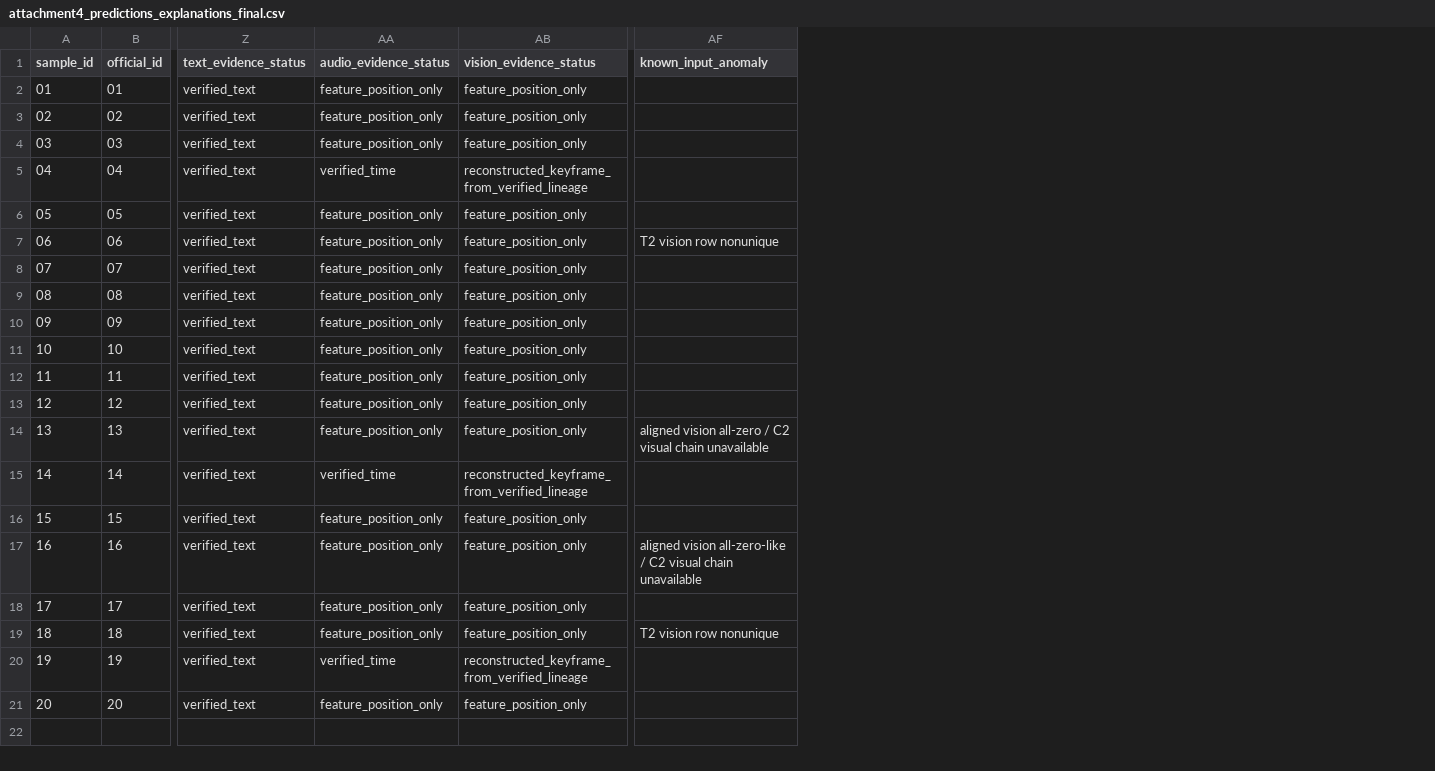
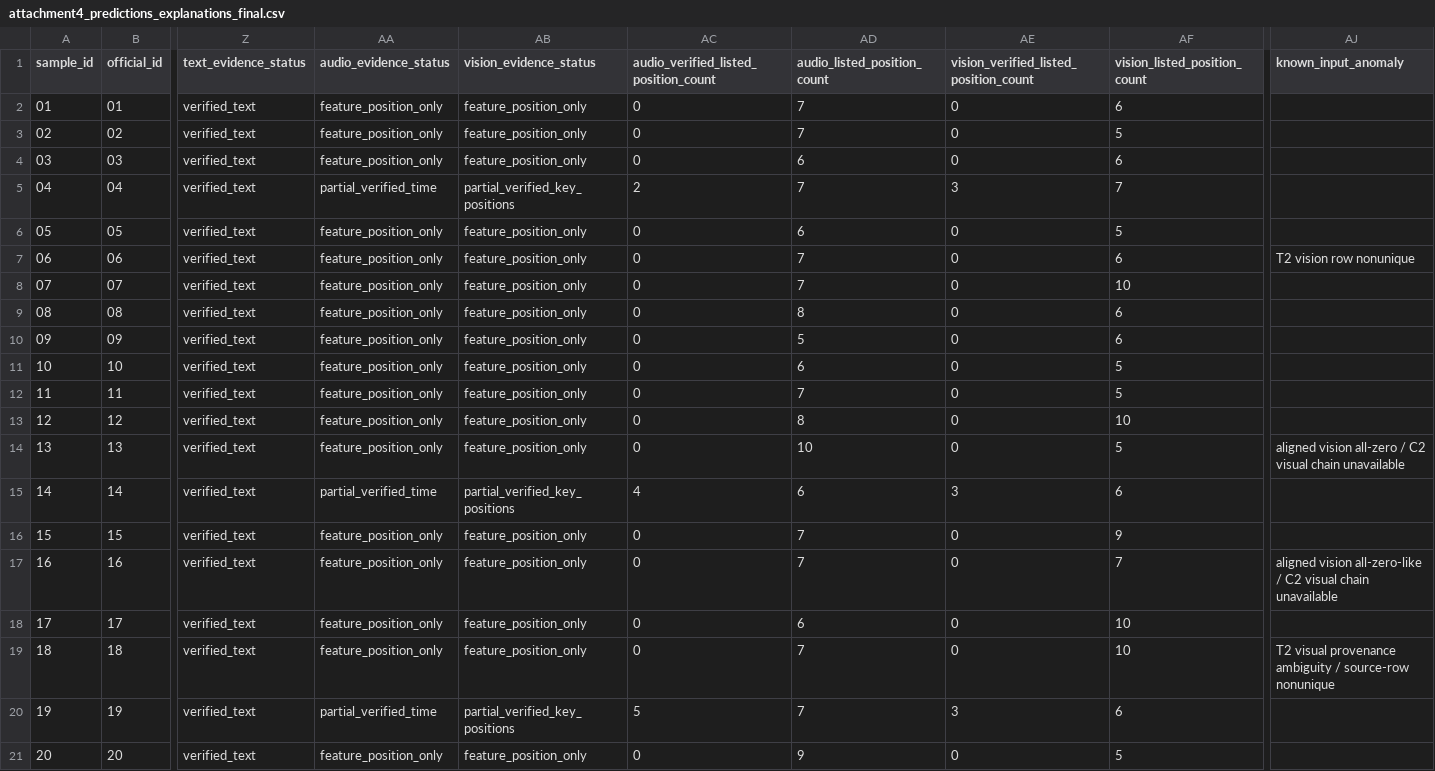
Before and after one commit to hahayyf666-netizen/shuxuejianmo, a CSV file: 阶段4.2_Q3_v1_preflight/q3_finalization_candidate_2026-09-26/results/attachment4_predictions_explanations_final.csv, drawn as a sheet; only a part is shown, gaps mark what is left out; addresses are those after the commit; the diff names each change by its address in the sheet, - before the commit and + after, or states it on an @@ line.

```diff
--- a/阶段4.2_Q3_v1_preflight/q3_finalization_candidate_2026-09-26/results/attachment4_predictions_explanations_final.csv
+++ b/阶段4.2_Q3_v1_preflight/q3_finalization_candidate_2026-09-26/results/attachment4_predictions_explanations_final.csv
+column AC, rows 1-21: audio_verified_listed_position_count | 0 | 0 | 0 | 2 | 0 | 0 | 0 | 0 | 0 | 0 | 0 | 0 | 0 | 4 | 0 | 0 | 0 | 0 | 5 | 0
+column AD (audio_listed_position_count), rows 2-21: 7 | 7 | 6 | 7 | 6 | 7 | 7 | 8 | 5 | 6 | 7 | 8 | 10 | 6 | 7 | 7 | 6 | 7 | 7 | 9
+column AE, rows 1-21: vision_verified_listed_position_count | 0 | 0 | 0 | 3 | 0 | 0 | 0 | 0 | 0 | 0 | 0 | 0 | 0 | 3 | 0 | 0 | 0 | 0 | 3 | 0
+column AF (vision_listed_position_count), rows 2-21: 6 | 5 | 6 | 7 | 5 | 6 | 10 | 6 | 6 | 5 | 5 | 10 | 5 | 6 | 9 | 7 | 10 | 10 | 6 | 5
-AA5 (audio_evidence_status): verified_time
+AA5 (audio_evidence_status): partial_verified_time
-AB5 (vision_evidence_status): reconstructed_keyframe_from_verified_lineage
+AB5 (vision_evidence_status): partial_verified_key_positions
-AA15 (audio_evidence_status): verified_time
+AA15 (audio_evidence_status): partial_verified_time
-AB15 (vision_evidence_status): reconstructed_keyframe_from_verified_lineage
+AB15 (vision_evidence_status): partial_verified_key_positions
-AJ19 (known_input_anomaly): T2 vision row nonunique
+AJ19 (known_input_anomaly): T2 visual provenance ambiguity / source-row nonunique
-AA20 (audio_evidence_status): verified_time
+AA20 (audio_evidence_status): partial_verified_time
-AB20 (vision_evidence_status): reconstructed_keyframe_from_verified_lineage
+AB20 (vision_evidence_status): partial_verified_key_positions
```
Also changed, not shown: 阶段4.2_Q3_v1_preflight/q3_finalization_candidate_2026-09-26/results/attachment4_anomaly_summary.csv, 阶段4.2_Q3_v1_preflight/q3_finalization_candidate_2026-09-26/results/final_evidence_coverage_20.csv, 7 other files.
